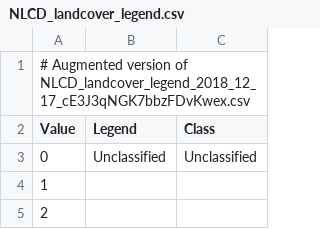
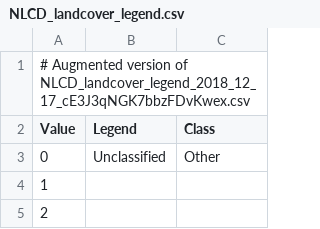
Before and after one commit to kent37/Noho, a CSV file: data/NLCD_Tree_and_Land/NLCD_landcover_legend.csv, drawn as a sheet; only a part is shown.

Commit message:
Initial version of land cover report

```diff
--- a/data/NLCD_Tree_and_Land/NLCD_landcover_legend.csv
+++ b/data/NLCD_Tree_and_Land/NLCD_landcover_legend.csv
@@ -2,3 +2,3 @@
 Value,Legend,Class
-0,Unclassified,Unclassified
+0,Unclassified,Other
 1,,
```
Also changed, not shown: 4 other files.
